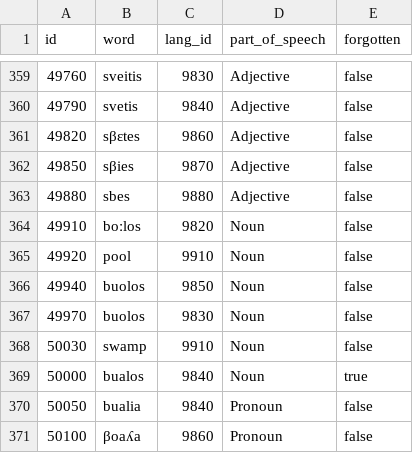
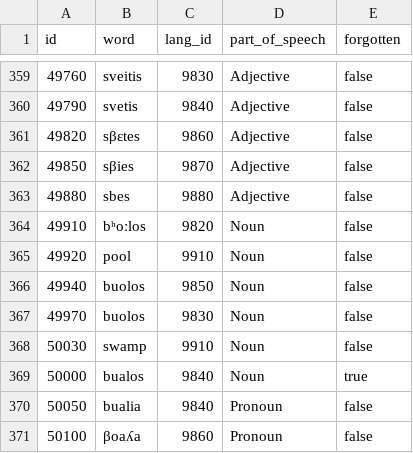
Before and after one commit to owlbeardm/language-parser-backend, a CSV file: old_info/word_tbl.csv, drawn as a sheet; only a part is shown, gaps mark what is left out.

Commit message:
fixed

```diff
--- a/old_info/word_tbl.csv
+++ b/old_info/word_tbl.csv
@@ -363,3 +363,3 @@ id,word,lang_id,part_of_speech,forgotten
 49880,sbes,9880,Adjective,false
-49910,boːlos,9820,Noun,false
+49910,bʰoːlos,9820,Noun,false
 49920,pool,9910,Noun,false
```
